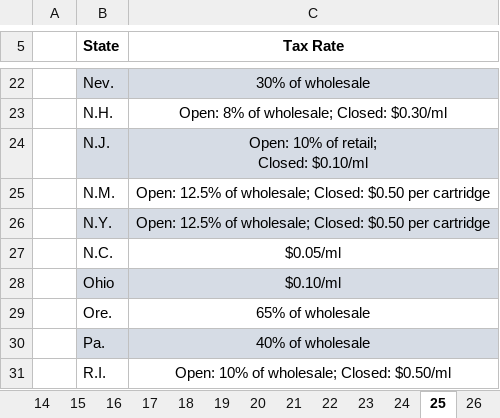
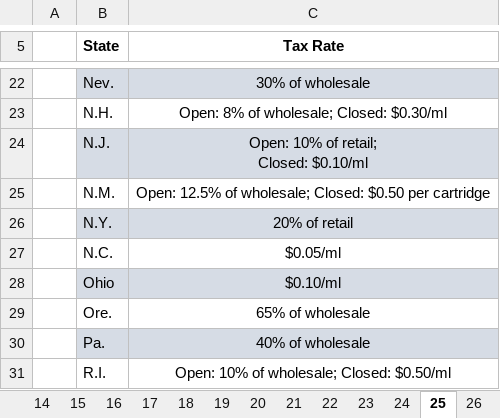
Before and after one commit to TaxFoundation/facts-and-figures-web, an Excel workbook: src/data/facts-and-figures.xlsx, sheet 25, drawn as a sheet; only a part is shown, gaps mark what is left out; values as stored, in another font and other column widths than the file's, no borders; the diff names each change by its address in the sheet, - before the commit and + after, or states it on an @@ line.

```diff
--- a/src/data/facts-and-figures.xlsx (sheet 25)
+++ b/src/data/facts-and-figures.xlsx (sheet 25)
-C26 (Tax Rate): Open: 12.5% of wholesale; Closed: $0.50 per cartridge
+C26 (Tax Rate): 20% of retail
```
Also changed, not shown: sheet 22, 2 other files.
